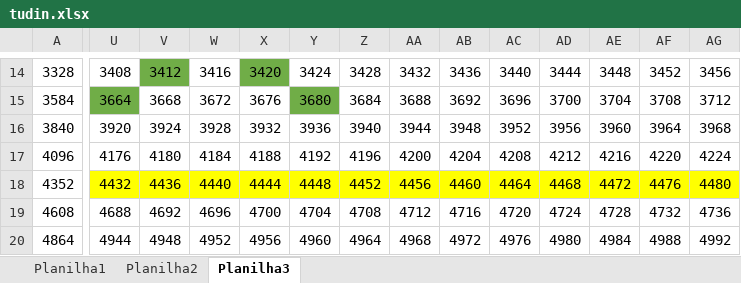
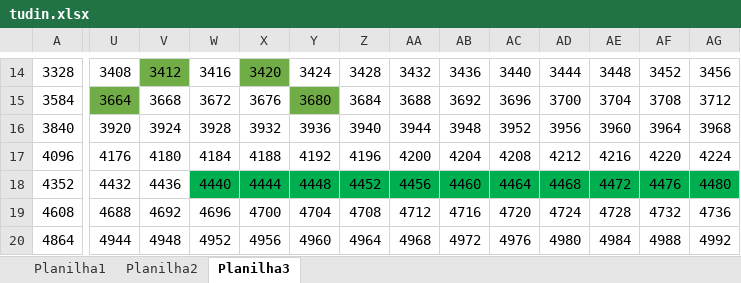
Before and after one commit to wcarvalho98/projetoArquitetura, an Excel workbook: tudin.xlsx, sheet Planilha3, drawn as a sheet; only a part is shown, gaps mark what is left out; values as stored, in another font and other column widths than the file's, no borders; the diff covers the shown part only; the diff names each change by its address in the sheet, - before the commit and + after, or states it on an @@ line.

Commit message:
midifiquei tudin

```diff
--- a/tudin.xlsx (sheet Planilha3)
+++ b/tudin.xlsx (sheet Planilha3)
-U18:V18 fill: #FFFF00
+U18:V18 fill: none
-W18:AG18 fill: #FFFF00
+W18:AG18 fill: #00B050
```
Also changed, not shown: cell formats elsewhere in this sheet.
